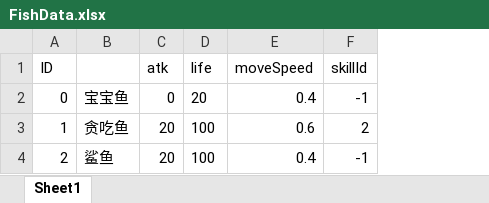
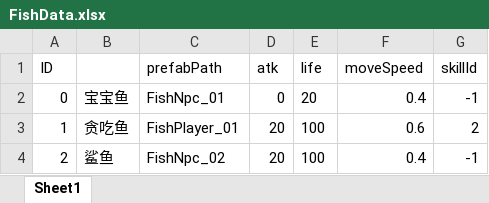
Before and after one commit to ZhangQichao1988/MultiGreedyFish, an Excel workbook: xlsx/FishData.xlsx, sheet Sheet1, drawn as a sheet; values as stored, in another font and other column widths than the file's, no borders; the diff names each change by its address in the sheet, - before the commit and + after, or states it on an @@ line.

Commit message:
FishData基表实装

```diff
--- a/xlsx/FishData.xlsx (sheet Sheet1)
+++ b/xlsx/FishData.xlsx (sheet Sheet1)
+column C (prefabPath), rows 2-4: FishNpc_01 | FishPlayer_01 | FishNpc_02
```
Also changed, not shown: 9 other files.
